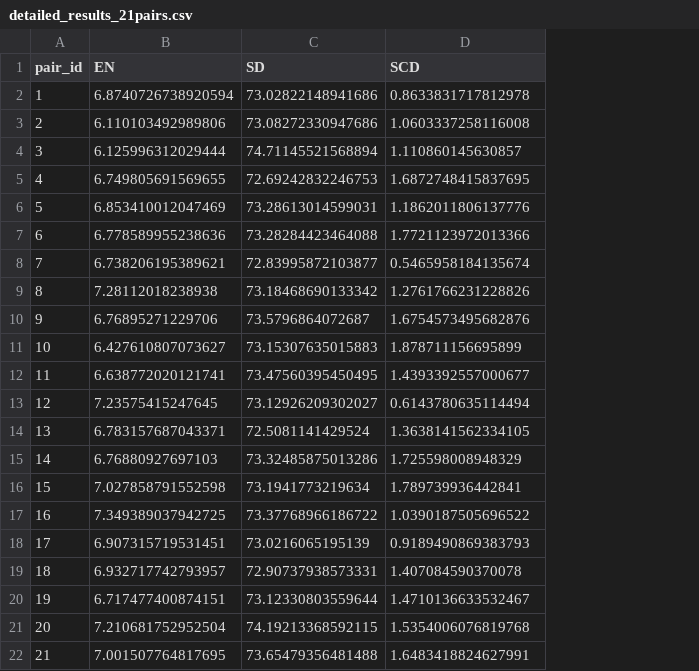
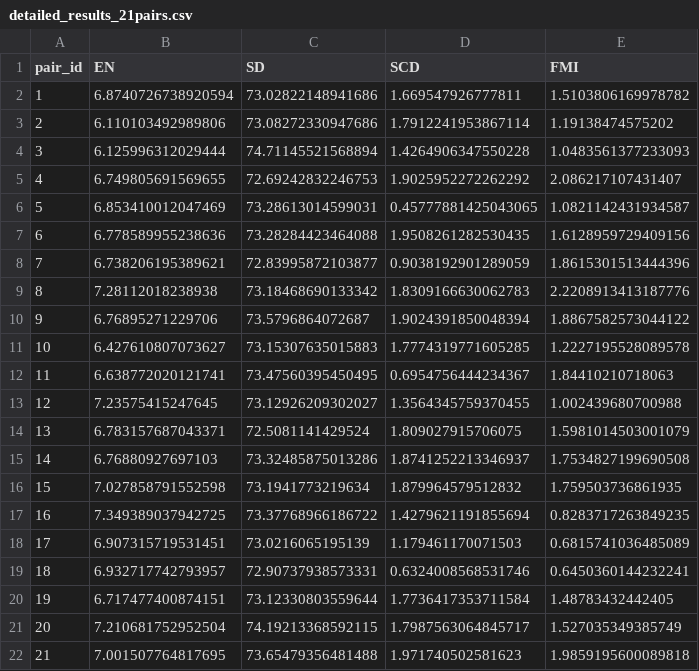
Before and after one commit to furqan-qadri/CrossFuse, a CSV file: evaluation_results_21pairs/detailed_results_21pairs.csv, drawn as a sheet; the diff names each change by its address in the sheet, - before the commit and + after, or states it on an @@ line.

```diff
--- a/evaluation_results_21pairs/detailed_results_21pairs.csv
+++ b/evaluation_results_21pairs/detailed_results_21pairs.csv
+column E (FMI), rows 2-22: 1.5103806169978782 | 1.19138474575202 | 1.0483561377233093 | 2.086217107431407 | 1.0821142431934587 | 1.6128959729409156 | 1.8615301513444396 | 2.2208913413187776 | 1.8867582573044122 | 1.2227195528089578 | 1.84410210718063 | 1.002439680700988 | 1.5981014503001079 | 1.7534827199690508 | 1.759503736861935 | 0.8283717263849235 | 0.6815741036485089 | 0.6450360144232241 | 1.48783432442405 | 1.527035349385749 | 1.9859195600089818
-D2 (SCD): 0.8633831717812978
+D2 (SCD): 1.669547926777811
-D3 (SCD): 1.0603337258116008
+D3 (SCD): 1.7912241953867114
-D4 (SCD): 1.110860145630857
+D4 (SCD): 1.4264906347550228
-D5 (SCD): 1.6872748415837695
+D5 (SCD): 1.9025952272262292
-D6 (SCD): 1.1862011806137776
+D6 (SCD): 0.45777881425043065
-D7 (SCD): 1.7721123972013366
+D7 (SCD): 1.9508261282530435
-D8 (SCD): 0.5465958184135674
+D8 (SCD): 0.9038192901289059
-D9 (SCD): 1.2761766231228826
+D9 (SCD): 1.8309166630062783
-D10 (SCD): 1.6754573495682876
+D10 (SCD): 1.9024391850048394
-D11 (SCD): 1.878711156695899
+D11 (SCD): 1.7774319771605285
-D12 (SCD): 1.4393392557000677
+D12 (SCD): 0.6954756444234367
-D13 (SCD): 0.6143780635114494
+D13 (SCD): 1.3564345759370455
-D14 (SCD): 1.3638141562334105
+D14 (SCD): 1.809027915706075
-D15 (SCD): 1.725598008948329
+D15 (SCD): 1.8741252213346937
-D16 (SCD): 1.789739936442841
+D16 (SCD): 1.879964579512832
-D17 (SCD): 1.0390187505696522
+D17 (SCD): 1.4279621191855694
-D18 (SCD): 0.9189490869383793
+D18 (SCD): 1.179461170071503
-D19 (SCD): 1.407084590370078
+D19 (SCD): 0.6324008568531746
-D20 (SCD): 1.4710136633532467
+D20 (SCD): 1.7736417353711584
-D21 (SCD): 1.5354006076819768
+D21 (SCD): 1.7987563064845717
-D22 (SCD): 1.6483418824627991
+D22 (SCD): 1.971740502581623
```
Also changed, not shown: evaluation_results_21pairs/summary_statistics_21pairs.csv, 6 other files.
